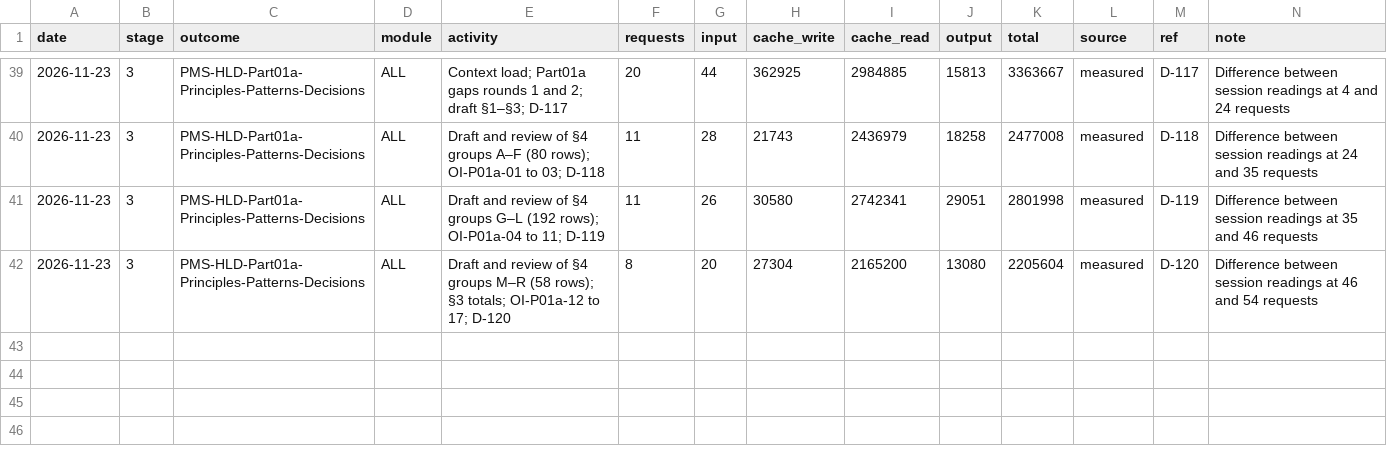
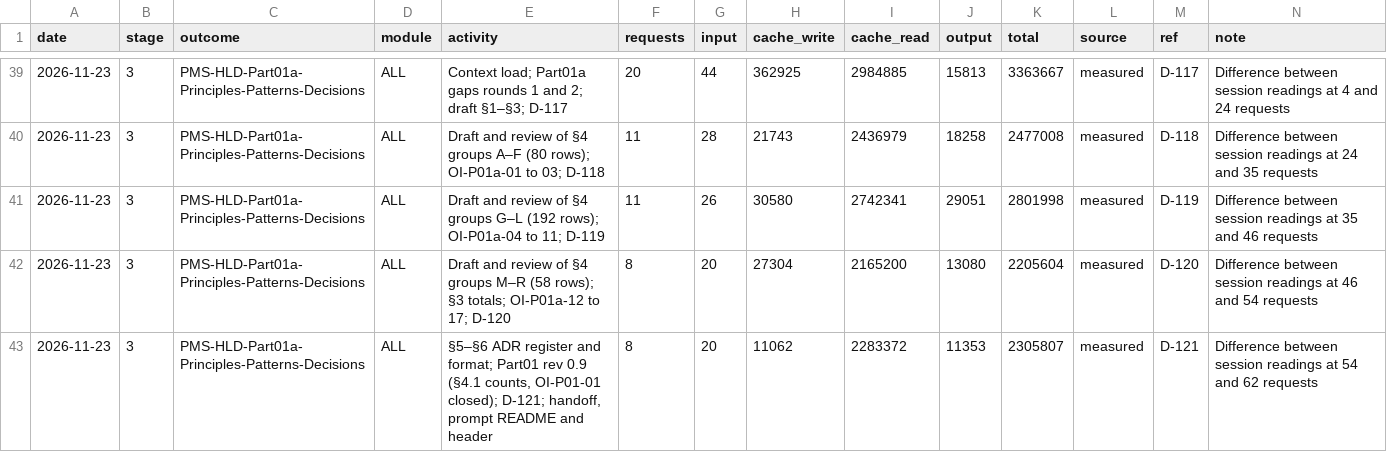
Before and after one commit to cp-rajeshverma/PMS, a CSV file: memory/usage/token-log.csv, drawn as a sheet; only a part is shown, gaps mark what is left out; the diff names each change by its address in the sheet, - before the commit and + after, or states it on an @@ line.

```diff
--- a/memory/usage/token-log.csv
+++ b/memory/usage/token-log.csv
+row 43: 2026-11-23 | 3 | PMS-HLD-Part01a-Principles-Patterns-Decisions | ALL | §5–§6 ADR register and format; Part01 rev 0.9 (§4.1 counts, OI-P01-01 closed); D-121; handoff, prompt README and header | 8 | 20 | 11062 | 2283372 | 11353 | 2305807 | measured | D-121 | Difference between session readings at 54 and 62 requests
```
Also changed, not shown: memory/usage/session-readings.csv, 6 other files.
